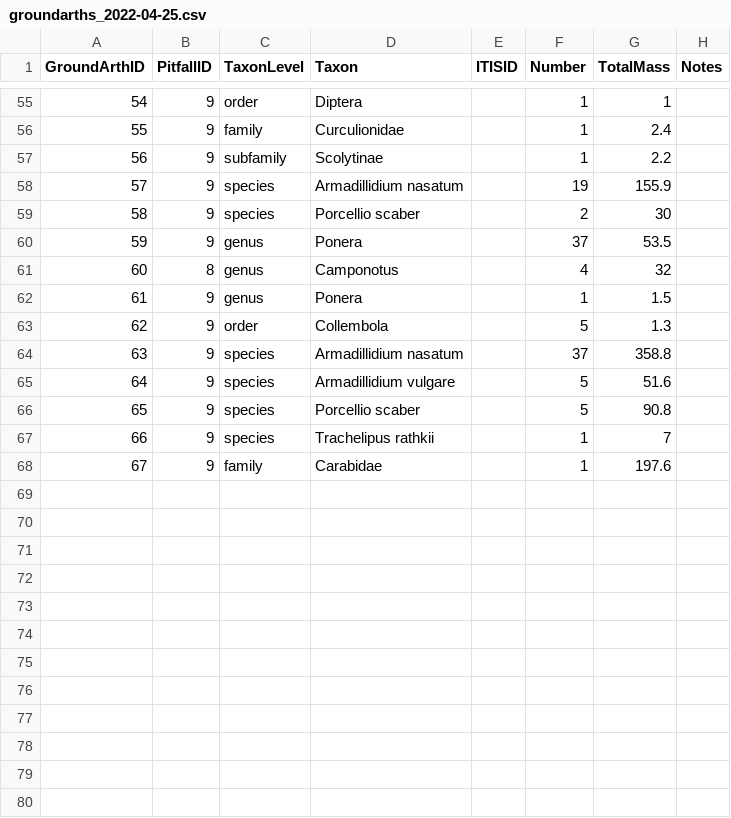
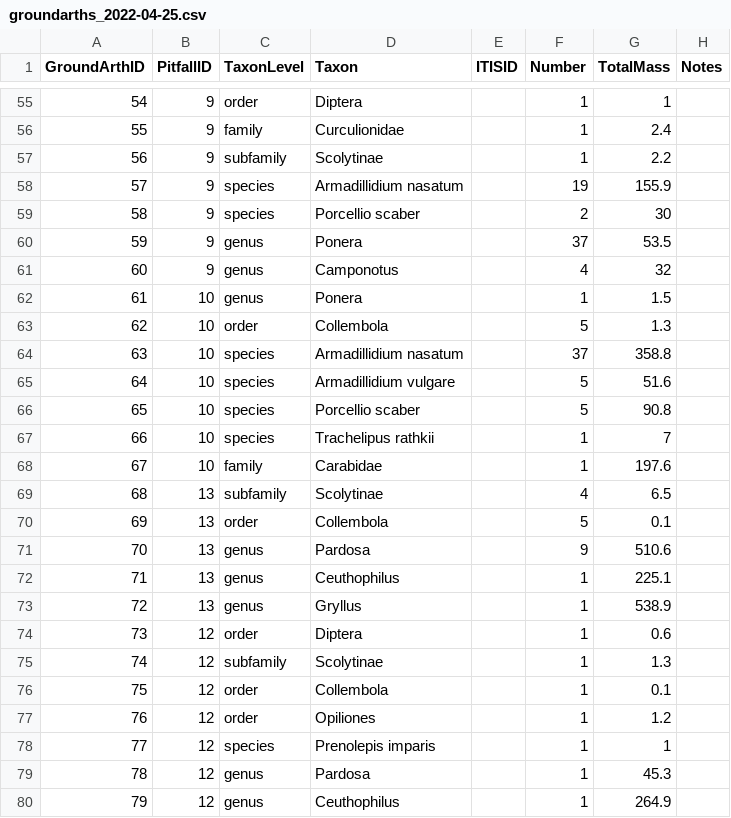
Before and after one commit to IREdwards27/arths-on-landscapes, a CSV file: data/groundarths_2022-04-25.csv, drawn as a sheet; only a part is shown, gaps mark what is left out.

```diff
--- a/data/groundarths_2022-04-25.csv
+++ b/data/groundarths_2022-04-25.csv
@@ -60,9 +60,21 @@ GroundArthID,PitfallID,TaxonLevel,Taxon,ITISID,Number,TotalMass,Notes
 59,9,genus,Ponera,,37,53.5,
-60,8,genus,Camponotus,,4,32,
-61,9,genus,Ponera,,1,1.5,
-62,9,order,Collembola,,5,1.3,
-63,9,species,Armadillidium nasatum,,37,358.8,
-64,9,species,Armadillidium vulgare,,5,51.6,
-65,9,species,Porcellio scaber,,5,90.8,
-66,9,species,Trachelipus rathkii,,1,7,
-67,9,family,Carabidae,,1,197.6,
+60,9,genus,Camponotus,,4,32,
+61,10,genus,Ponera,,1,1.5,
+62,10,order,Collembola,,5,1.3,
+63,10,species,Armadillidium nasatum,,37,358.8,
+64,10,species,Armadillidium vulgare,,5,51.6,
+65,10,species,Porcellio scaber,,5,90.8,
+66,10,species,Trachelipus rathkii,,1,7,
+67,10,family,Carabidae,,1,197.6,
+68,13,subfamily,Scolytinae,,4,6.5,
+69,13,order,Collembola,,5,0.1,
+70,13,genus,Pardosa,,9,510.6,
+71,13,genus,Ceuthophilus,,1,225.1,
+72,13,genus,Gryllus,,1,538.9,
+73,12,order,Diptera,,1,0.6,
+74,12,subfamily,Scolytinae,,1,1.3,
+75,12,order,Collembola,,1,0.1,
+76,12,order,Opiliones,,1,1.2,
+77,12,species,Prenolepis imparis,,1,1,
+78,12,genus,Pardosa,,1,45.3,
+79,12,genus,Ceuthophilus,,1,264.9,
```
Also changed, not shown: data/beatsheets_2022-05-12.csv, data/foliagearths_2022-05-12.csv, 1 other file.
